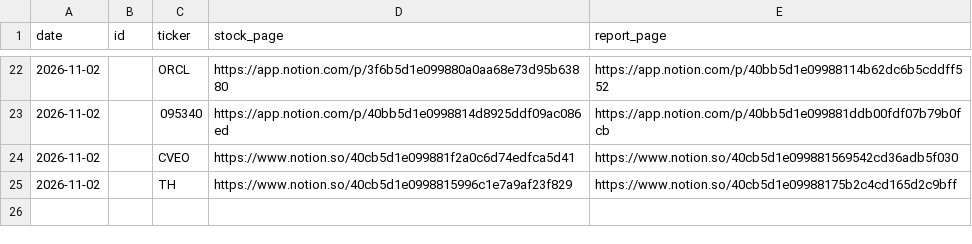
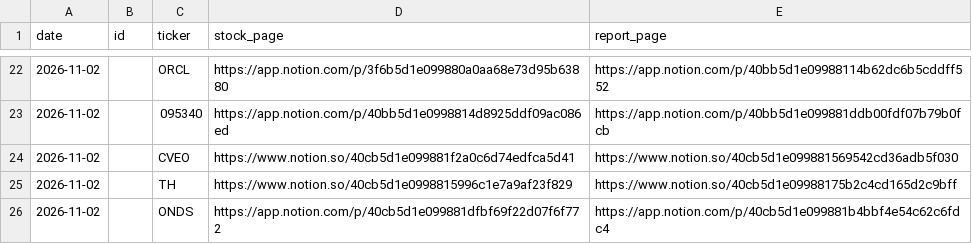
Before and after one commit to SEOKD/chiip, a CSV file: outputs/tenbagger/reports/notion_log.csv, drawn as a sheet; only a part is shown, gaps mark what is left out; the diff names each change by its address in the sheet, - before the commit and + after, or states it on an @@ line.

```diff
--- a/outputs/tenbagger/reports/notion_log.csv
+++ b/outputs/tenbagger/reports/notion_log.csv
+row 26: 2026-11-02 |  | ONDS | https://app.notion.com/p/40cb5d1e099881dfbf69f22d07f6f772 | https://app.notion.com/p/40cb5d1e099881b4bbf4e54c62c6fdc4
```
Also changed, not shown: outputs/tenbagger/reports/delivery.csv, outputs/tenbagger/reports/log.csv, 32 other files.
